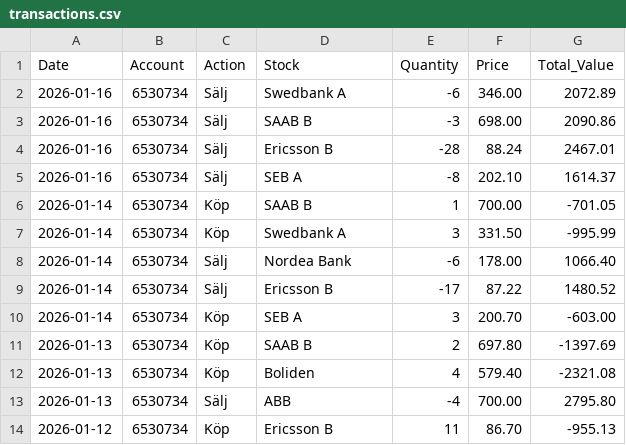
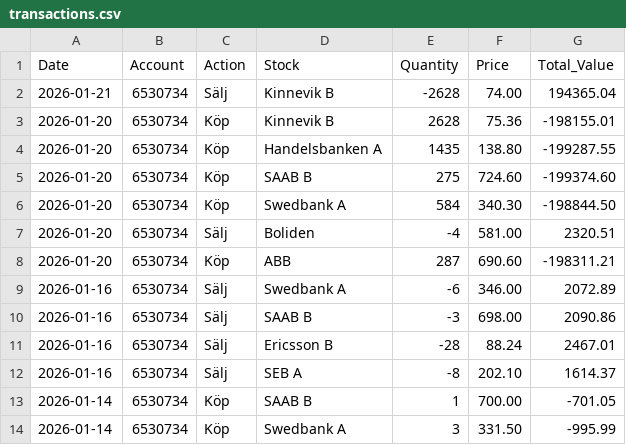
Before and after one commit to fredrikbromee/ace, a CSV file: transactions.csv, drawn as a sheet; only a part is shown; the shorter side is filled out with more unchanged rows; the diff names each change by its address in the sheet, - before the commit and + after, or states it on an @@ line.

```diff
--- a/transactions.csv
+++ b/transactions.csv
+row 2: 2026-01-21 | 6530734 | Sälj | Kinnevik B | -2628 | 74.00 | 194365.04
+row 3: 2026-01-20 | 6530734 | Köp | Kinnevik B | 2628 | 75.36 | -198155.01
+row 4: 2026-01-20 | 6530734 | Köp | Handelsbanken A | 1435 | 138.80 | -199287.55
+row 5: 2026-01-20 | 6530734 | Köp | SAAB B | 275 | 724.60 | -199374.60
+row 6: 2026-01-20 | 6530734 | Köp | Swedbank A | 584 | 340.30 | -198844.50
+row 7: 2026-01-20 | 6530734 | Sälj | Boliden | -4 | 581.00 | 2320.51
+row 8: 2026-01-20 | 6530734 | Köp | ABB | 287 | 690.60 | -198311.21
```
Also changed, not shown: data/^OMX.csv.
